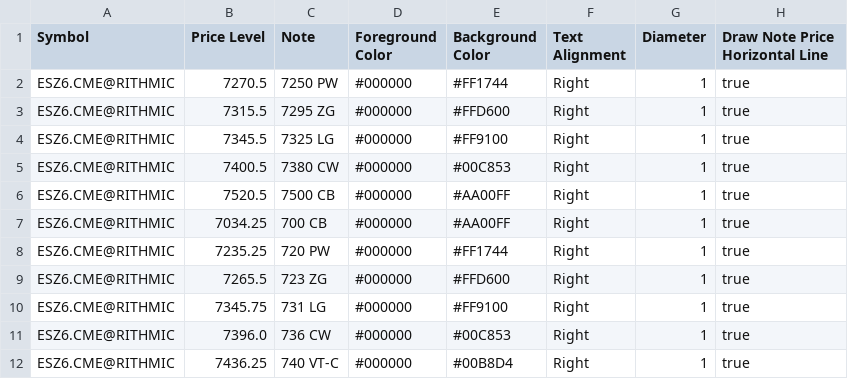
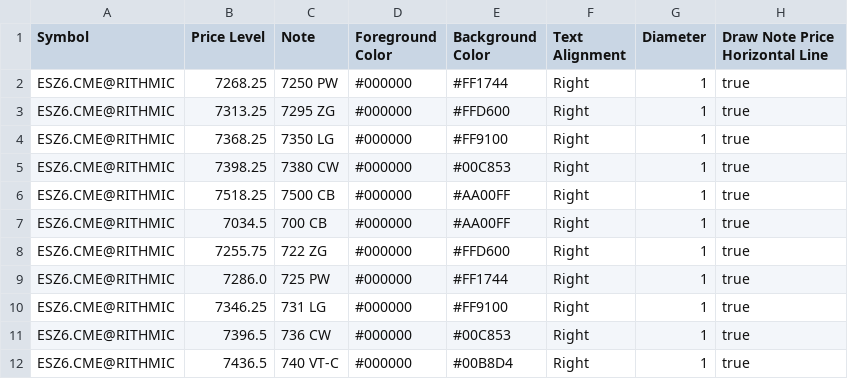
Before and after one commit to trading4life20-code/gex-levels, a CSV file: gex_es_313869034ba0.csv, drawn as a sheet.

Commit message:
update gex_es_313869034ba0.csv

```diff
--- a/gex_es_313869034ba0.csv
+++ b/gex_es_313869034ba0.csv
@@ -1,12 +1,12 @@
 Symbol,Price Level,Note,Foreground Color,Background Color,Text Alignment,Diameter,Draw Note Price Horizontal Line
-ESZ6.CME@RITHMIC,7270.5,7250 PW,#000000,#FF1744,Right,1,true
-ESZ6.CME@RITHMIC,7315.5,7295 ZG,#000000,#FFD600,Right,1,true
-ESZ6.CME@RITHMIC,7345.5,7325 LG,#000000,#FF9100,Right,1,true
-ESZ6.CME@RITHMIC,7400.5,7380 CW,#000000,#00C853,Right,1,true
-ESZ6.CME@RITHMIC,7520.5,7500 CB,#000000,#AA00FF,Right,1,true
-ESZ6.CME@RITHMIC,7034.25,700 CB,#000000,#AA00FF,Right,1,true
-ESZ6.CME@RITHMIC,7235.25,720 PW,#000000,#FF1744,Right,1,true
-ESZ6.CME@RITHMIC,7265.5,723 ZG,#000000,#FFD600,Right,1,true
-ESZ6.CME@RITHMIC,7345.75,731 LG,#000000,#FF9100,Right,1,true
-ESZ6.CME@RITHMIC,7396.0,736 CW,#000000,#00C853,Right,1,true
-ESZ6.CME@RITHMIC,7436.25,740 VT-C,#000000,#00B8D4,Right,1,true
+ESZ6.CME@RITHMIC,7268.25,7250 PW,#000000,#FF1744,Right,1,true
+ESZ6.CME@RITHMIC,7313.25,7295 ZG,#000000,#FFD600,Right,1,true
+ESZ6.CME@RITHMIC,7368.25,7350 LG,#000000,#FF9100,Right,1,true
+ESZ6.CME@RITHMIC,7398.25,7380 CW,#000000,#00C853,Right,1,true
+ESZ6.CME@RITHMIC,7518.25,7500 CB,#000000,#AA00FF,Right,1,true
+ESZ6.CME@RITHMIC,7034.5,700 CB,#000000,#AA00FF,Right,1,true
+ESZ6.CME@RITHMIC,7255.75,722 ZG,#000000,#FFD600,Right,1,true
+ESZ6.CME@RITHMIC,7286.0,725 PW,#000000,#FF1744,Right,1,true
+ESZ6.CME@RITHMIC,7346.25,731 LG,#000000,#FF9100,Right,1,true
+ESZ6.CME@RITHMIC,7396.5,736 CW,#000000,#00C853,Right,1,true
+ESZ6.CME@RITHMIC,7436.5,740 VT-C,#000000,#00B8D4,Right,1,true
```
